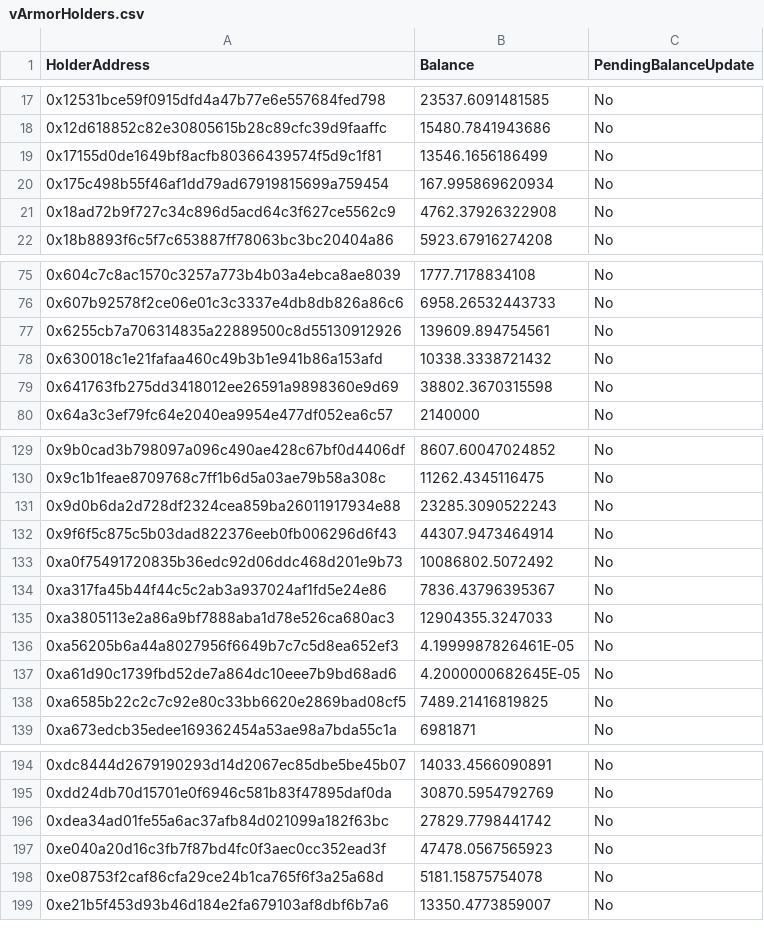
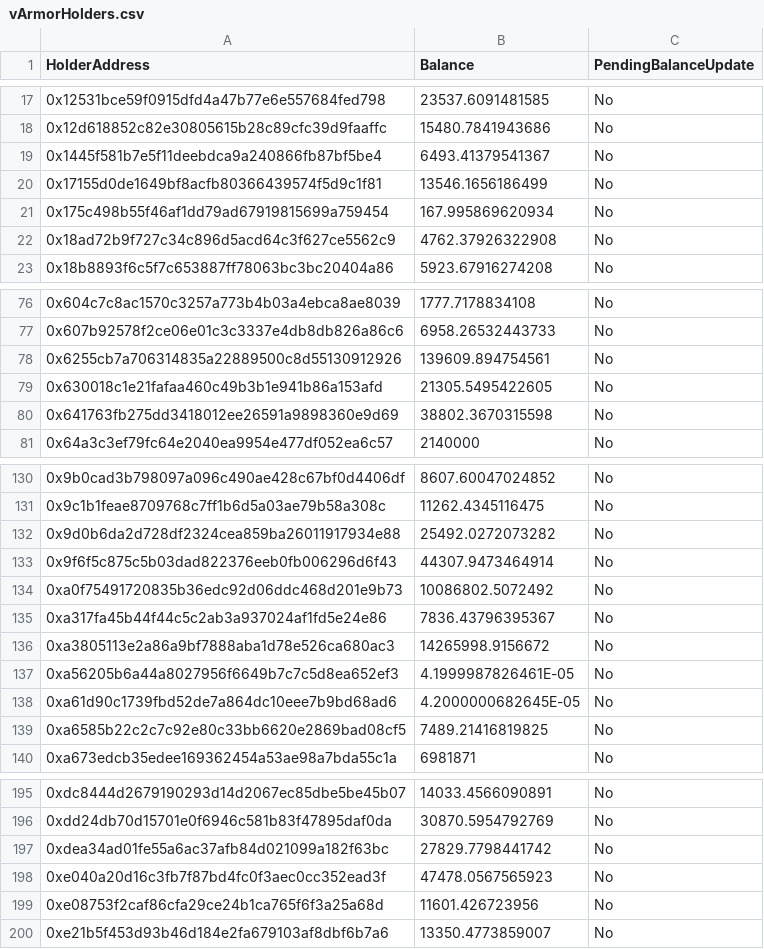
Before and after one commit to EaseDeFi/gvToken, a CSV file: scraper/scrapedData/vArmorHolders.csv, drawn as a sheet; only a part is shown, gaps mark what is left out.

Commit message:
script: handle vArmor wallet to wallet transfers to get correct start time

```diff
--- a/scraper/scrapedData/vArmorHolders.csv
+++ b/scraper/scrapedData/vArmorHolders.csv
@@ -18,2 +18,3 @@
 "0x12d618852c82e30805615b28c89cfc39d9faaffc","15480.7841943686","No"
+"0x1445f581b7e5f11deebdca9a240866fb87bf5be4","6493.41379541367","No"
 "0x17155d0de1649bf8acfb80366439574f5d9c1f81","13546.1656186499","No"
@@ -77,3 +78,3 @@
 "0x6255cb7a706314835a22889500c8d55130912926","139609.894754561","No"
-"0x630018c1e21fafaa460c49b3b1e941b86a153afd","10338.3338721432","No"
+"0x630018c1e21fafaa460c49b3b1e941b86a153afd","21305.5495422605","No"
 "0x641763fb275dd3418012ee26591a9898360e9d69","38802.3670315598","No"
@@ -130,3 +131,3 @@
 "0x9c1b1feae8709768c7ff1b6d5a03ae79b58a308c","11262.4345116475","No"
-"0x9d0b6da2d728df2324cea859ba26011917934e88","23285.3090522243","No"
+"0x9d0b6da2d728df2324cea859ba26011917934e88","25492.0272073282","No"
 "0x9f6f5c875c5b03dad822376eeb0fb006296d6f43","44307.9473464914","No"
@@ -134,3 +135,3 @@
 "0xa317fa45b44f44c5c2ab3a937024af1fd5e24e86","7836.43796395367","No"
-"0xa3805113e2a86a9bf7888aba1d78e526ca680ac3","12904355.3247033","No"
+"0xa3805113e2a86a9bf7888aba1d78e526ca680ac3","14265998.9156672","No"
 "0xa56205b6a44a8027956f6649b7c7c5d8ea652ef3","4.1999987826461E-05","No"
@@ -197,3 +198,3 @@
 "0xe040a20d16c3fb7f87bd4fc0f3aec0cc352ead3f","47478.0567565923","No"
-"0xe08753f2caf86cfa29ce24b1ca765f6f3a25a68d","5181.15875754078","No"
+"0xe08753f2caf86cfa29ce24b1ca765f6f3a25a68d","11601.426723956","No"
 "0xe21b5f453d93b46d184e2fa679103af8dbf6b7a6","13350.4773859007","No"
```
Also changed, not shown: 4 other files.
